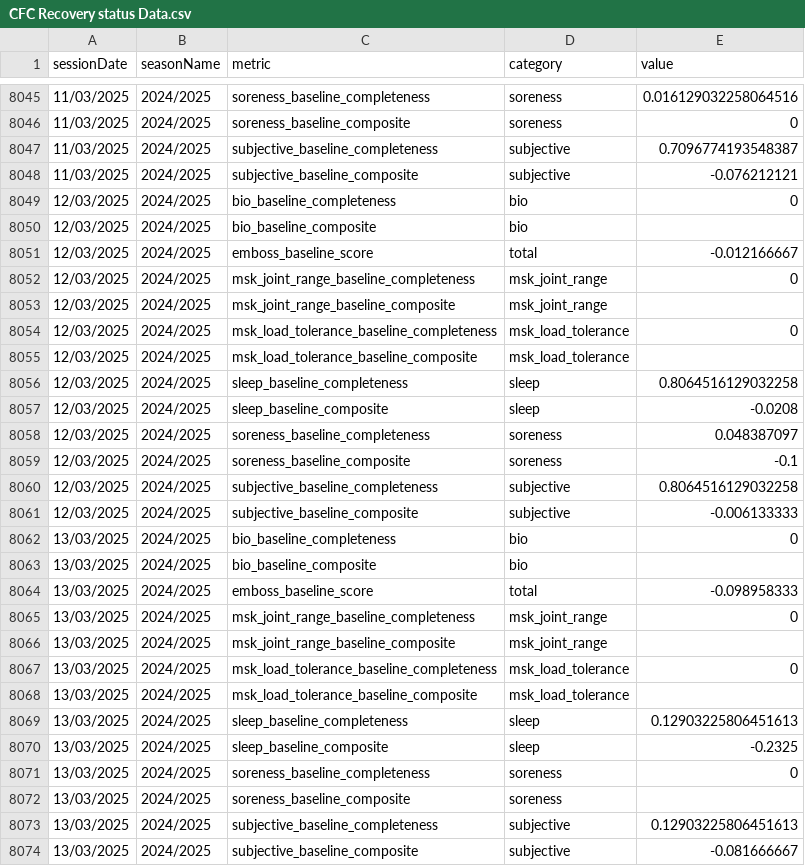
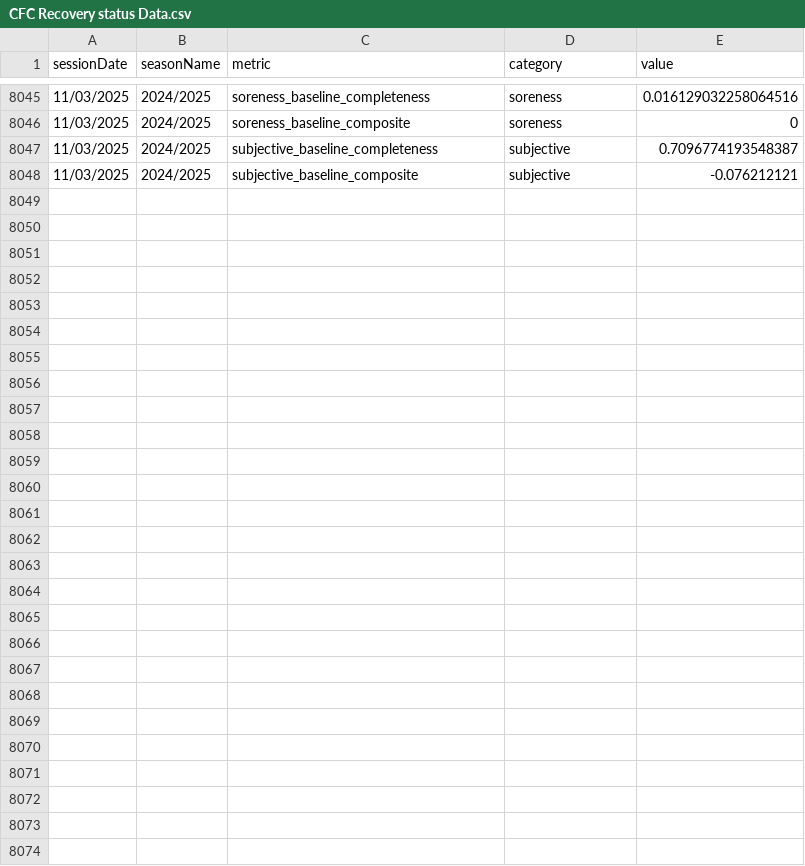
Before and after one commit to JordanPickles/Chelsea_Data_Project, a CSV file: Data/CFC Recovery status Data.csv, drawn as a sheet; only a part is shown, gaps mark what is left out; the diff names each change by its address in the sheet, - before the commit and + after, or states it on an @@ line.

```diff
--- a/Data/CFC Recovery status Data.csv
+++ b/Data/CFC Recovery status Data.csv
-row 8049: 12/03/2025 | 2024/2025 | bio_baseline_completeness | bio | 0
-row 8050: 12/03/2025 | 2024/2025 | bio_baseline_composite | bio
-row 8051: 12/03/2025 | 2024/2025 | emboss_baseline_score | total | -0.012166667
-row 8052: 12/03/2025 | 2024/2025 | msk_joint_range_baseline_completeness | msk_joint_range | 0
-row 8053: 12/03/2025 | 2024/2025 | msk_joint_range_baseline_composite | msk_joint_range
-row 8054: 12/03/2025 | 2024/2025 | msk_load_tolerance_baseline_completeness | msk_load_tolerance | 0
-row 8055: 12/03/2025 | 2024/2025 | msk_load_tolerance_baseline_composite | msk_load_tolerance
-row 8056: 12/03/2025 | 2024/2025 | sleep_baseline_completeness | sleep | 0.8064516129032258
-row 8057: 12/03/2025 | 2024/2025 | sleep_baseline_composite | sleep | -0.0208
-row 8058: 12/03/2025 | 2024/2025 | soreness_baseline_completeness | soreness | 0.048387097
-row 8059: 12/03/2025 | 2024/2025 | soreness_baseline_composite | soreness | -0.1
-row 8060: 12/03/2025 | 2024/2025 | subjective_baseline_completeness | subjective | 0.8064516129032258
-row 8061: 12/03/2025 | 2024/2025 | subjective_baseline_composite | subjective | -0.006133333
-row 8062: 13/03/2025 | 2024/2025 | bio_baseline_completeness | bio | 0
-row 8063: 13/03/2025 | 2024/2025 | bio_baseline_composite | bio
-row 8064: 13/03/2025 | 2024/2025 | emboss_baseline_score | total | -0.098958333
-row 8065: 13/03/2025 | 2024/2025 | msk_joint_range_baseline_completeness | msk_joint_range | 0
-row 8066: 13/03/2025 | 2024/2025 | msk_joint_range_baseline_composite | msk_joint_range
-row 8067: 13/03/2025 | 2024/2025 | msk_load_tolerance_baseline_completeness | msk_load_tolerance | 0
-row 8068: 13/03/2025 | 2024/2025 | msk_load_tolerance_baseline_composite | msk_load_tolerance
-row 8069: 13/03/2025 | 2024/2025 | sleep_baseline_completeness | sleep | 0.12903225806451613
-row 8070: 13/03/2025 | 2024/2025 | sleep_baseline_composite | sleep | -0.2325
-row 8071: 13/03/2025 | 2024/2025 | soreness_baseline_completeness | soreness | 0
-row 8072: 13/03/2025 | 2024/2025 | soreness_baseline_composite | soreness
-row 8073: 13/03/2025 | 2024/2025 | subjective_baseline_completeness | subjective | 0.12903225806451613
-row 8074: 13/03/2025 | 2024/2025 | subjective_baseline_composite | subjective | -0.081666667
```
Also changed, not shown: Data/CFC GPS Data.csv, 19 other files.
